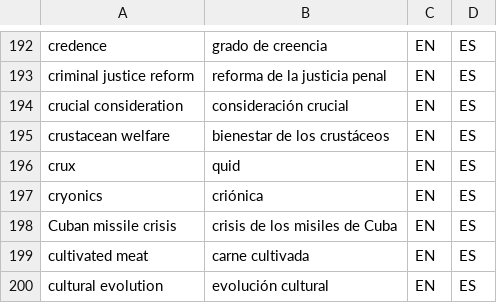
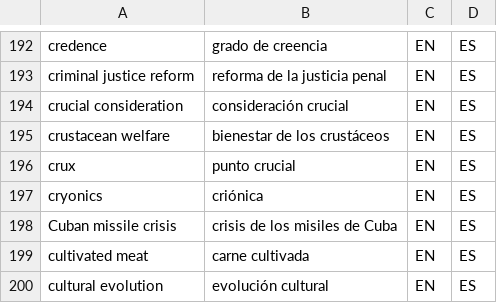
Before and after one commit to tlon-team/babel-refs, a CSV file: etc/Glossary.csv, drawn as a sheet; only a part is shown, gaps mark what is left out.

Commit message:
Glossary: update translation of "crux"

```diff
--- a/etc/Glossary.csv
+++ b/etc/Glossary.csv
@@ -195,3 +195,3 @@
 "crustacean welfare","bienestar de los crustáceos","EN","ES"
-"crux","quid","EN","ES"
+"crux","punto crucial","EN","ES"
 "cryonics","criónica","EN","ES"
```
